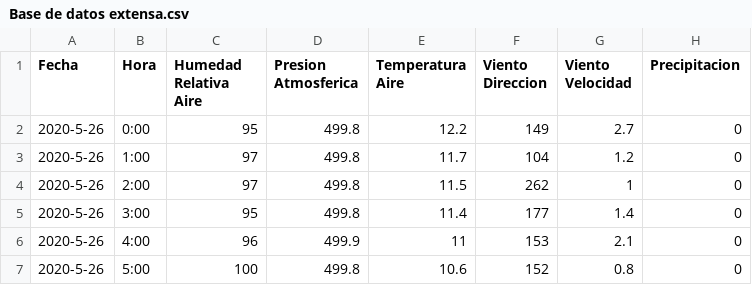
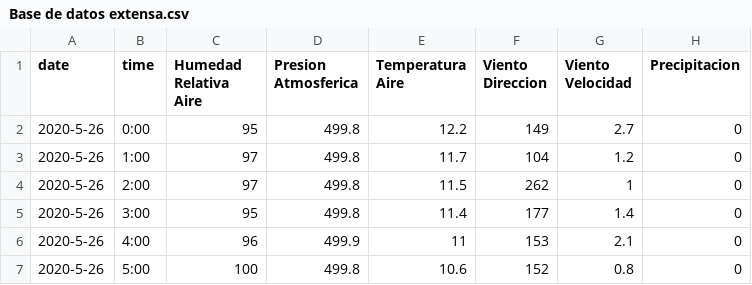
Before and after one commit to Data-Science-Research-Center/meteorological-data-science, a CSV file: Base de datos extensa.csv, drawn as a sheet; only a part is shown.

Commit message:
Changes in the graphs of time series, as well as of the library.

```diff
--- a/Base de datos extensa.csv
+++ b/Base de datos extensa.csv
@@ -1,2 +1,2 @@
-Fecha,Hora,Humedad Relativa Aire,Presion Atmosferica,Temperatura Aire,Viento Direccion,Viento Velocidad,Precipitacion
+date,time,Humedad Relativa Aire,Presion Atmosferica,Temperatura Aire,Viento Direccion,Viento Velocidad,Precipitacion
 2020-5-26,0:00,95,499.8,12.2,149,2.7,0
```
Also changed, not shown: 4 other files.
